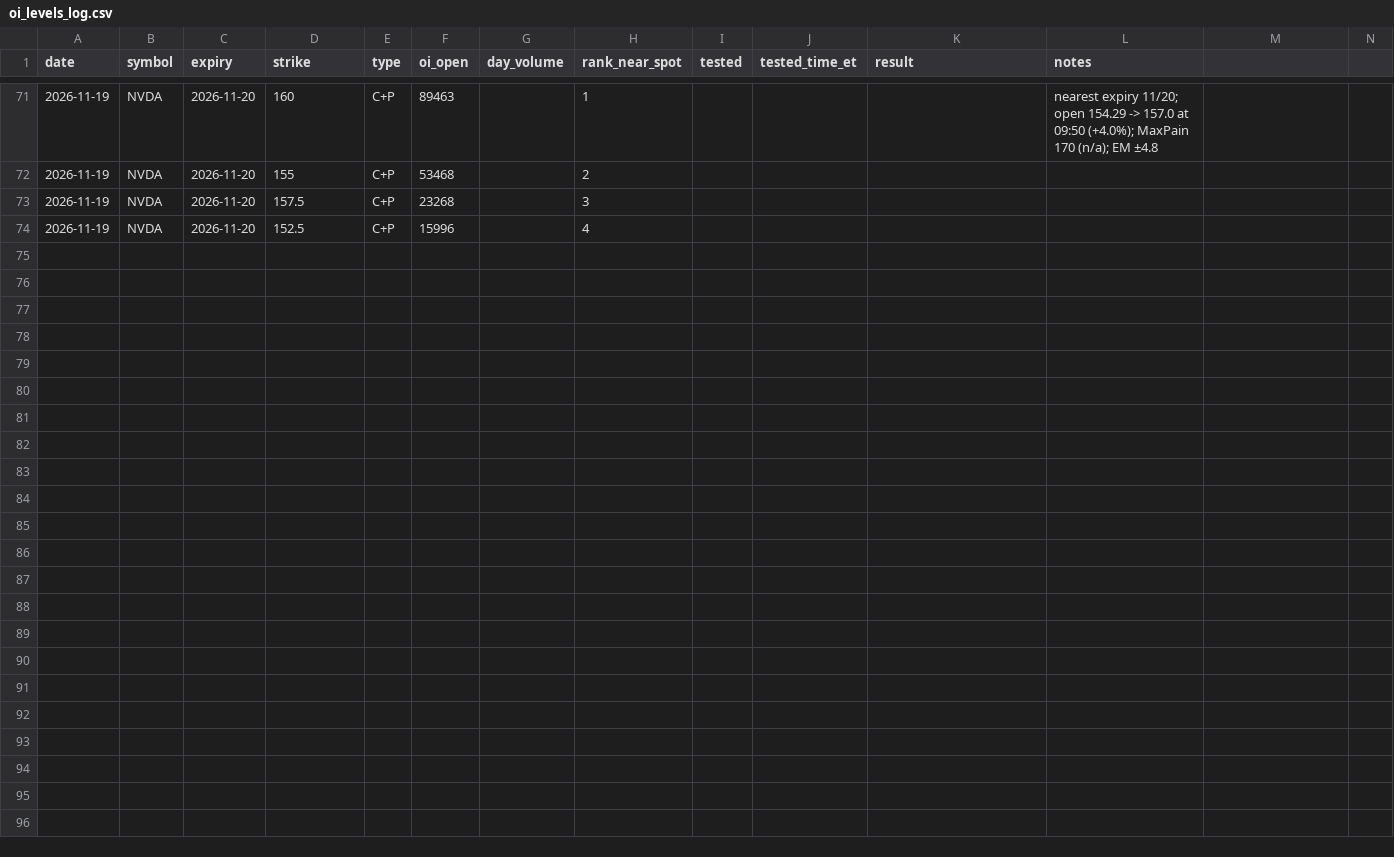
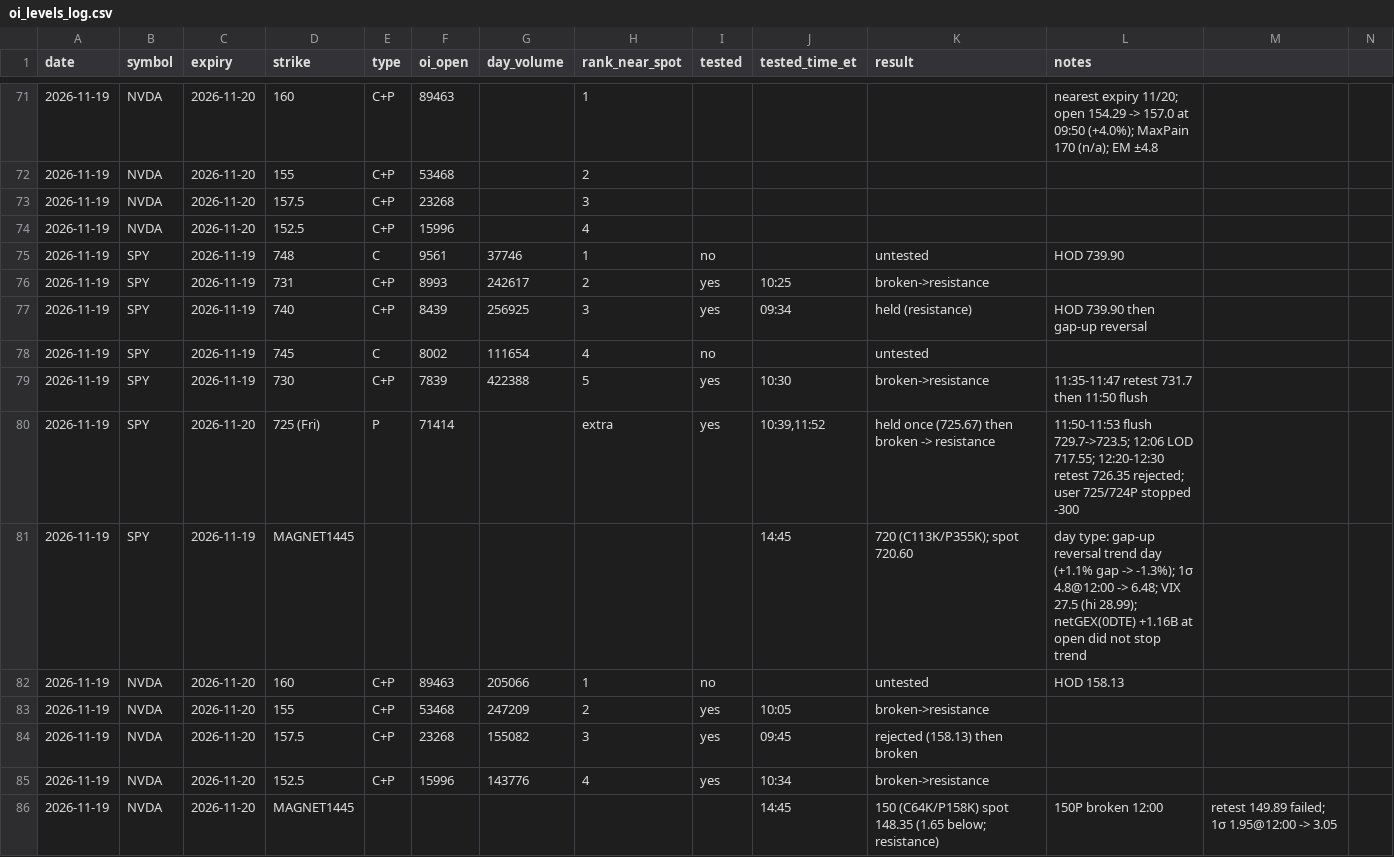
Before and after one commit to kshu231/nvda-open-interest, a CSV file: research/oi_levels_log.csv, drawn as a sheet; only a part is shown, gaps mark what is left out; the diff names each change by its address in the sheet, - before the commit and + after, or states it on an @@ line.

```diff
--- a/research/oi_levels_log.csv
+++ b/research/oi_levels_log.csv
+row 75: 2026-11-19 | SPY | 2026-11-19 | 748 | C | 9561 | 37746 | 1 | no |  | untested | HOD 739.90
+row 76: 2026-11-19 | SPY | 2026-11-19 | 731 | C+P | 8993 | 242617 | 2 | yes | 10:25 | broken->resistance
+row 77: 2026-11-19 | SPY | 2026-11-19 | 740 | C+P | 8439 | 256925 | 3 | yes | 09:34 | held (resistance) | HOD 739.90 then gap-up reversal
+row 78: 2026-11-19 | SPY | 2026-11-19 | 745 | C | 8002 | 111654 | 4 | no |  | untested
+row 79: 2026-11-19 | SPY | 2026-11-19 | 730 | C+P | 7839 | 422388 | 5 | yes | 10:30 | broken->resistance | 11:35-11:47 retest 731.7 then 11:50 flush
+row 80: 2026-11-19 | SPY | 2026-11-20 | 725 (Fri) | P | 71414 |  | extra | yes | 10:39,11:52 | held once (725.67) then broken -> resistance | 11:50-11:53 flush 729.7->723.5; 12:06 LOD 717.55; 12:20-12:30 retest 726.35 rejected; user 725/724P stopped -300
+row 81: 2026-11-19 | SPY | 2026-11-19 | MAGNET1445 |  |  |  |  |  | 14:45 | 720 (C113K/P355K); spot 720.60 | day type: gap-up reversal trend day (+1.1% gap -> -1.3%); 1σ 4.8@12:00 -> 6.48; VIX 27.5 (hi 28.99); netGEX(0DTE) +1.16B at open did not stop trend
+row 82: 2026-11-19 | NVDA | 2026-11-20 | 160 | C+P | 89463 | 205066 | 1 | no |  | untested | HOD 158.13
+row 83: 2026-11-19 | NVDA | 2026-11-20 | 155 | C+P | 53468 | 247209 | 2 | yes | 10:05 | broken->resistance
+row 84: 2026-11-19 | NVDA | 2026-11-20 | 157.5 | C+P | 23268 | 155082 | 3 | yes | 09:45 | rejected (158.13) then broken
+row 85: 2026-11-19 | NVDA | 2026-11-20 | 152.5 | C+P | 15996 | 143776 | 4 | yes | 10:34 | broken->resistance
+row 86: 2026-11-19 | NVDA | 2026-11-20 | MAGNET1445 |  |  |  |  |  | 14:45 | 150 (C64K/P158K) spot 148.35 (1.65 below; resistance) | 150P broken 12:00 | retest 149.89 failed; 1σ 1.95@12:00 -> 3.05
```
Also changed, not shown: research/friday_oi_paper_trades.csv.
